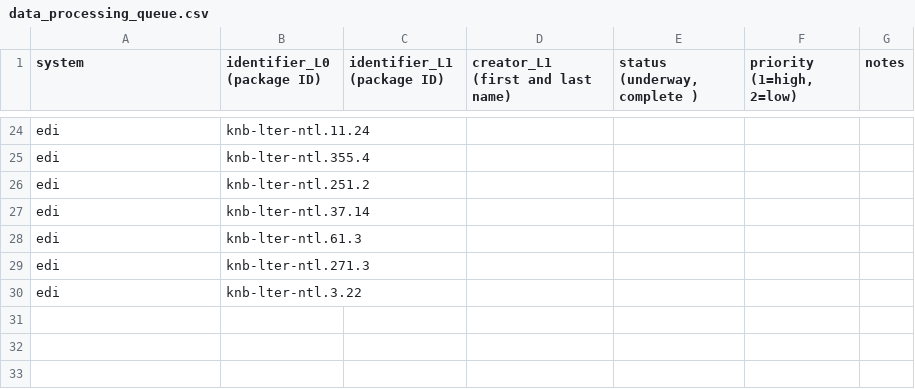
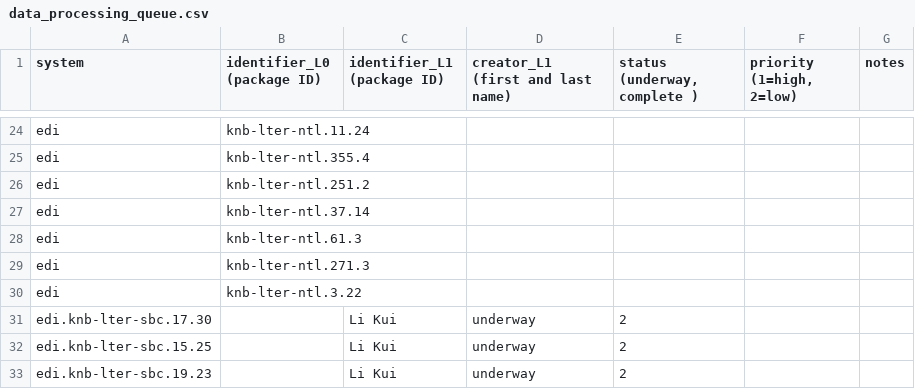
Before and after one commit to EDIorg/ecocomDP, a CSV file: documentation/processing_queue/data_processing_queue.csv, drawn as a sheet; only a part is shown, gaps mark what is left out; the diff names each change by its address in the sheet, - before the commit and + after, or states it on an @@ line.

Commit message:
added primary datasets from SBC

```diff
--- a/documentation/processing_queue/data_processing_queue.csv
+++ b/documentation/processing_queue/data_processing_queue.csv
+row 31: edi.knb-lter-sbc.17.30 |  | Li Kui | underway | 2
+row 32: edi.knb-lter-sbc.15.25 |  | Li Kui | underway | 2
+row 33: edi.knb-lter-sbc.19.23 |  | Li Kui | underway | 2
```
